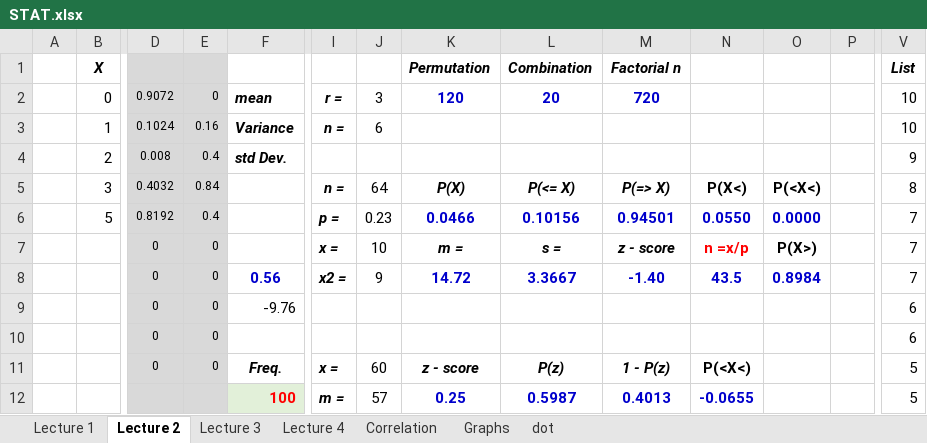
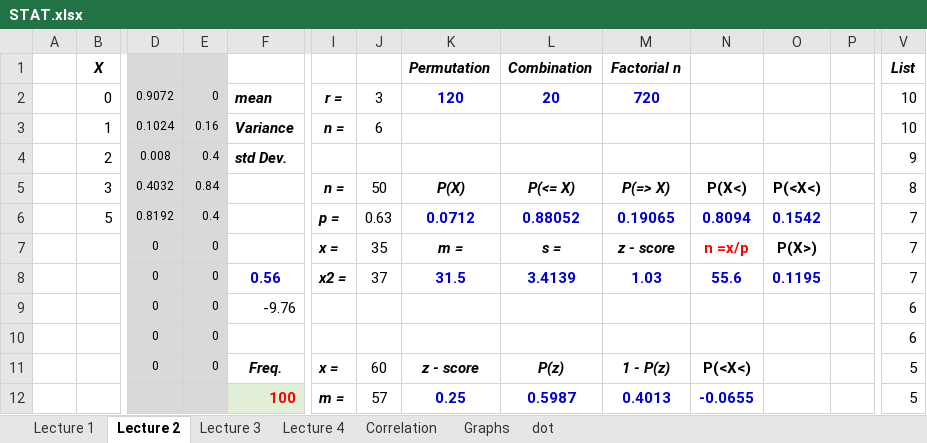
Before and after one commit to pizzapanther/fredmath, an Excel workbook: Statistic/excel/STAT.xlsx, sheet Lecture 2, drawn as a sheet; only a part is shown, gaps mark what is left out; values as stored, in another font and other column widths than the file's, no borders; removed rows and columns are numbered as before the commit, all else as after; rows hold the shown columns only; the diff names each change by its address in the sheet, - before the commit and + after, or states it on an @@ line.

```diff
--- a/Statistic/excel/STAT.xlsx (sheet Lecture 2)
+++ b/Statistic/excel/STAT.xlsx (sheet Lecture 2)
-J5: 64
+J5: 50
-J6: 0.23
+J6: 0.63
-K6 (Permutation): 0.0466
+K6 (Permutation): 0.0712
-L6 (Combination): 0.10156
+L6 (Combination): 0.88052
-M6 (Factorial n): 0.94501
+M6 (Factorial n): 0.19065
-N6: 0.0550
+N6: 0.8094
-O6: 0.0000
+O6: 0.1542
-J7: 10
+J7: 35
-row 8:  |  | 0 | 0 | 0.56 | x2 = | 9 | 14.72 | 3.3667 | -1.40 | 43.5 | 0.8984 |  | 7
+row 8:  |  | 0 | 0 | 0.56 | x2 = | 37 | 31.5 | 3.4139 | 1.03 | 55.6 | 0.1195 |  | 7
```
Also changed, not shown: sheet Lecture 3, sheet Lecture 4, charts or pictures.
